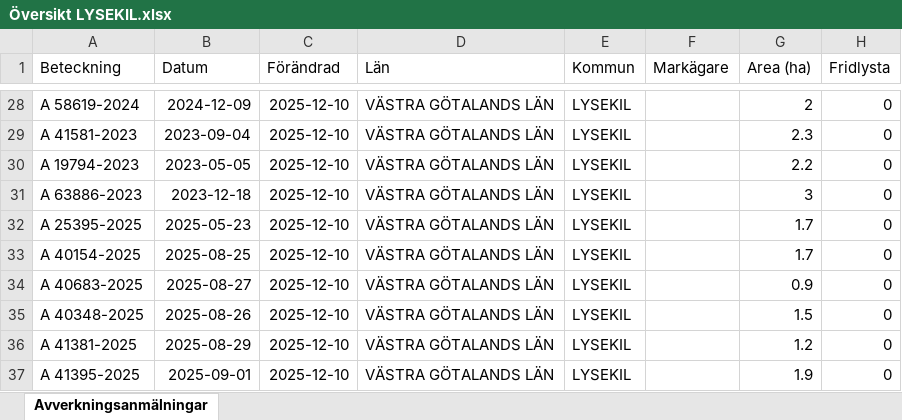
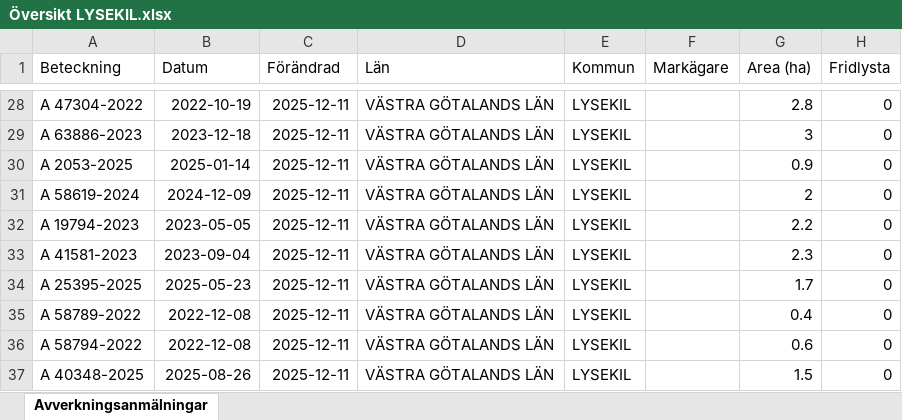
Before and after one commit to klasma/Logging_1484, an Excel workbook: Översikt LYSEKIL.xlsx, sheet Avverkningsanmälningar, drawn as a sheet; only a part is shown, gaps mark what is left out; values as stored, in another font and other column widths than the file's, no borders; the diff covers the shown part only; the diff names each change by its address in the sheet, - before the commit and + after, or states it on an @@ line.

```diff
--- a/Översikt LYSEKIL.xlsx (sheet Avverkningsanmälningar)
+++ b/Översikt LYSEKIL.xlsx (sheet Avverkningsanmälningar)
-A28 (Beteckning): A 58619-2024
+A28 (Beteckning): A 47304-2022
-B28 (Datum): 2024-12-09
+B28 (Datum): 2022-10-19
-C28:C37 (Förändrad): 2025-12-10
+C28:C37 (Förändrad): 2025-12-11
-G28 (Area (ha)): 2
+G28 (Area (ha)): 2.8
-A29 (Beteckning): A 41581-2023
+A29 (Beteckning): A 63886-2023
-B29 (Datum): 2023-09-04
+B29 (Datum): 2023-12-18
-G29 (Area (ha)): 2.3
+G29 (Area (ha)): 3
-A30 (Beteckning): A 19794-2023
+A30 (Beteckning): A 2053-2025
-B30 (Datum): 2023-05-05
+B30 (Datum): 2025-01-14
-G30 (Area (ha)): 2.2
+G30 (Area (ha)): 0.9
-A31 (Beteckning): A 63886-2023
+A31 (Beteckning): A 58619-2024
-B31 (Datum): 2023-12-18
+B31 (Datum): 2024-12-09
-G31 (Area (ha)): 3
+G31 (Area (ha)): 2
-A32 (Beteckning): A 25395-2025
+A32 (Beteckning): A 19794-2023
-B32 (Datum): 2025-05-23
+B32 (Datum): 2023-05-05
-G32 (Area (ha)): 1.7
+G32 (Area (ha)): 2.2
-A33 (Beteckning): A 40154-2025
+A33 (Beteckning): A 41581-2023
-B33 (Datum): 2025-08-25
+B33 (Datum): 2023-09-04
-G33 (Area (ha)): 1.7
+G33 (Area (ha)): 2.3
-A34 (Beteckning): A 40683-2025
+A34 (Beteckning): A 25395-2025
-B34 (Datum): 2025-08-27
+B34 (Datum): 2025-05-23
-G34 (Area (ha)): 0.9
+G34 (Area (ha)): 1.7
-A35 (Beteckning): A 40348-2025
+A35 (Beteckning): A 58789-2022
-B35 (Datum): 2025-08-26
+B35 (Datum): 2022-12-08
-G35 (Area (ha)): 1.5
+G35 (Area (ha)): 0.4
-A36 (Beteckning): A 41381-2025
+A36 (Beteckning): A 58794-2022
-B36 (Datum): 2025-08-29
+B36 (Datum): 2022-12-08
-G36 (Area (ha)): 1.2
+G36 (Area (ha)): 0.6
-A37 (Beteckning): A 41395-2025
+A37 (Beteckning): A 40348-2025
-B37 (Datum): 2025-09-01
+B37 (Datum): 2025-08-26
-G37 (Area (ha)): 1.9
+G37 (Area (ha)): 1.5
```
Also changed, not shown: 316 edited cells elsewhere in this sheet, artfynd/A 15108-2023 artfynd.xlsx, artfynd/A 25789-2021 artfynd.xlsx, 45 other files.
